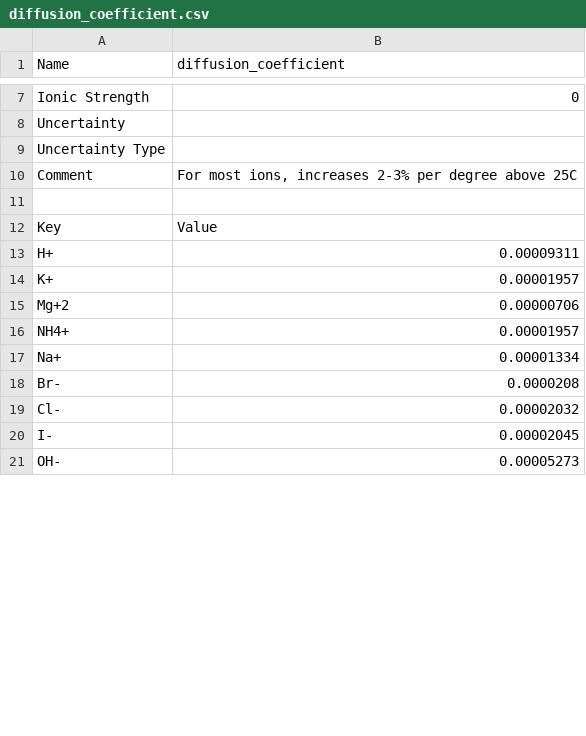
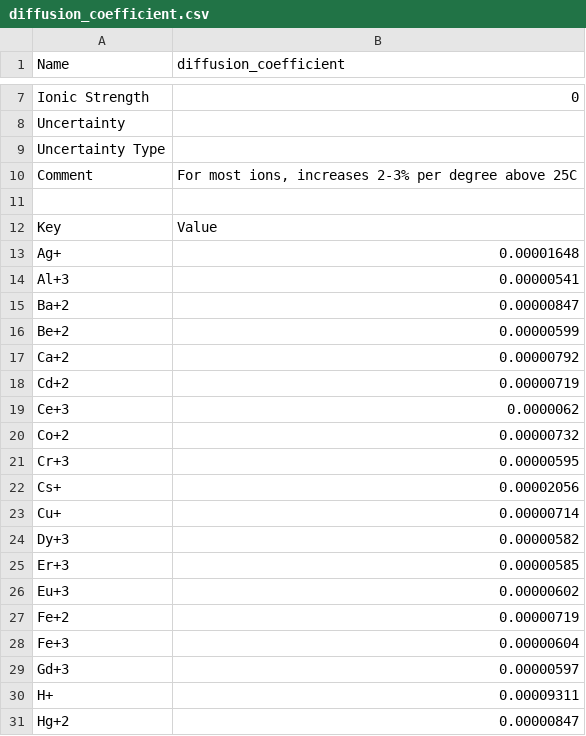
Before and after one commit to KingsburyLab/pyEQL, a CSV file: pyEQL/database/diffusion_coefficient.csv, drawn as a sheet; only a part is shown, gaps mark what is left out; the shorter side is filled out with more unchanged rows; the diff covers the shown part only; the diff names each change by its address in the sheet, - before the commit and + after, or states it on an @@ line.

```diff
--- a/pyEQL/database/diffusion_coefficient.csv
+++ b/pyEQL/database/diffusion_coefficient.csv
+row 13: Ag+ | 0.00001648
+row 14: Al+3 | 0.00000541
+row 15: Ba+2 | 0.00000847
+row 16: Be+2 | 0.00000599
+row 17: Ca+2 | 0.00000792
+row 18: Cd+2 | 0.00000719
+row 19: Ce+3 | 0.0000062
+row 20: Co+2 | 0.00000732
+row 21: Cr+3 | 0.00000595
+row 22: Cs+ | 0.00002056
+row 23: Cu+ | 0.00000714
+row 24: Dy+3 | 0.00000582
+row 25: Er+3 | 0.00000585
+row 26: Eu+3 | 0.00000602
+row 27: Fe+2 | 0.00000719
+row 28: Fe+3 | 0.00000604
+row 29: Gd+3 | 0.00000597
+row 31: Hg+2 | 0.00000847
```
Also changed, not shown: 75 added rows and 2 moved rows elsewhere in this file.
